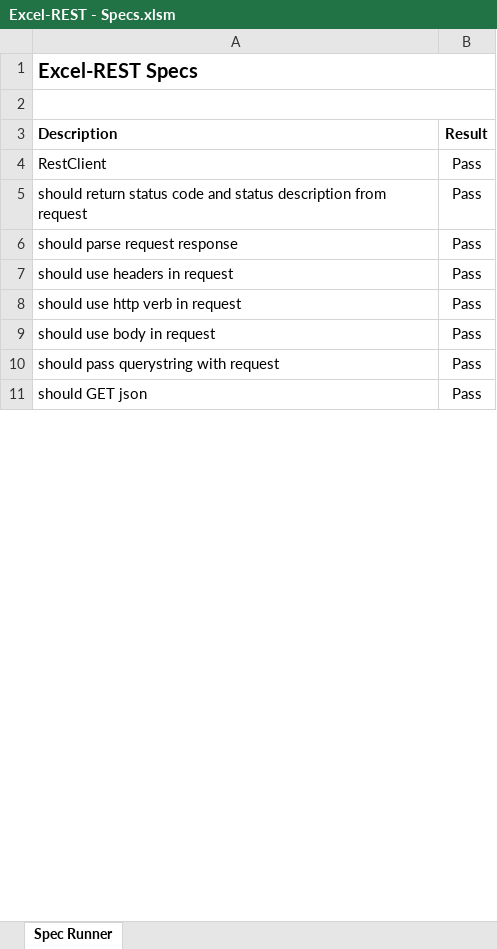
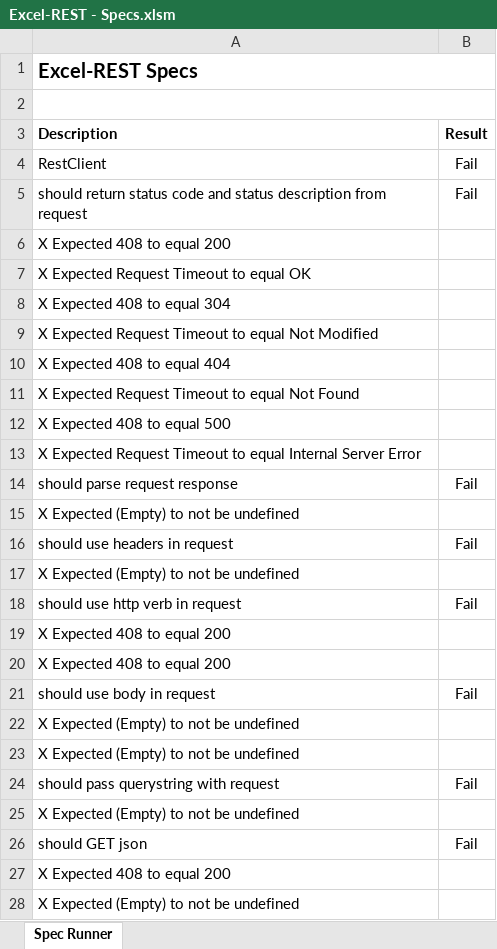
Before and after one commit to VBA-tools/VBA-Web, an Excel workbook: specs/Excel-REST - Specs.xlsm, sheet Spec Runner, drawn as a sheet; only a part is shown; values as stored, in another font and other column widths than the file's, no borders; charts and pictures and conditional formats not drawn; addresses are those after the commit; the diff covers the shown part only; the diff names each change by its address in the sheet, - before the commit and + after, or states it on an @@ line.

```diff
--- a/specs/Excel-REST - Specs.xlsm (sheet Spec Runner)
+++ b/specs/Excel-REST - Specs.xlsm (sheet Spec Runner)
-B4:B5 (Result): Pass
+B4:B5 (Result): Fail
+row 6: X Expected 408 to equal 200
+row 7: X Expected Request Timeout to equal OK
+row 8: X Expected 408 to equal 304
+row 9: X Expected Request Timeout to equal Not Modified
+row 10: X Expected 408 to equal 404
+row 11: X Expected Request Timeout to equal Not Found
+row 12: X Expected 408 to equal 500
+row 13: X Expected Request Timeout to equal Internal Server Error
-B14 (Result): Pass
+B14 (Result): Fail
+row 15: X Expected (Empty) to not be undefined
-B16 (Result): Pass
+B16 (Result): Fail
+row 17: X Expected (Empty) to not be undefined
-B18 (Result): Pass
+B18 (Result): Fail
+row 19: X Expected 408 to equal 200
+row 20: X Expected 408 to equal 200
-B21 (Result): Pass
+B21 (Result): Fail
+row 22: X Expected (Empty) to not be undefined
+row 23: X Expected (Empty) to not be undefined
-B24 (Result): Pass
+B24 (Result): Fail
+row 25: X Expected (Empty) to not be undefined
-B26 (Result): Pass
+B26 (Result): Fail
+row 27: X Expected 408 to equal 200
+row 28: X Expected (Empty) to not be undefined
```
Also changed, not shown: 5 added rows and 2 edited cells elsewhere in this sheet, specs/Excel-REST - Specs - Async.xlsm, 6 other files.
